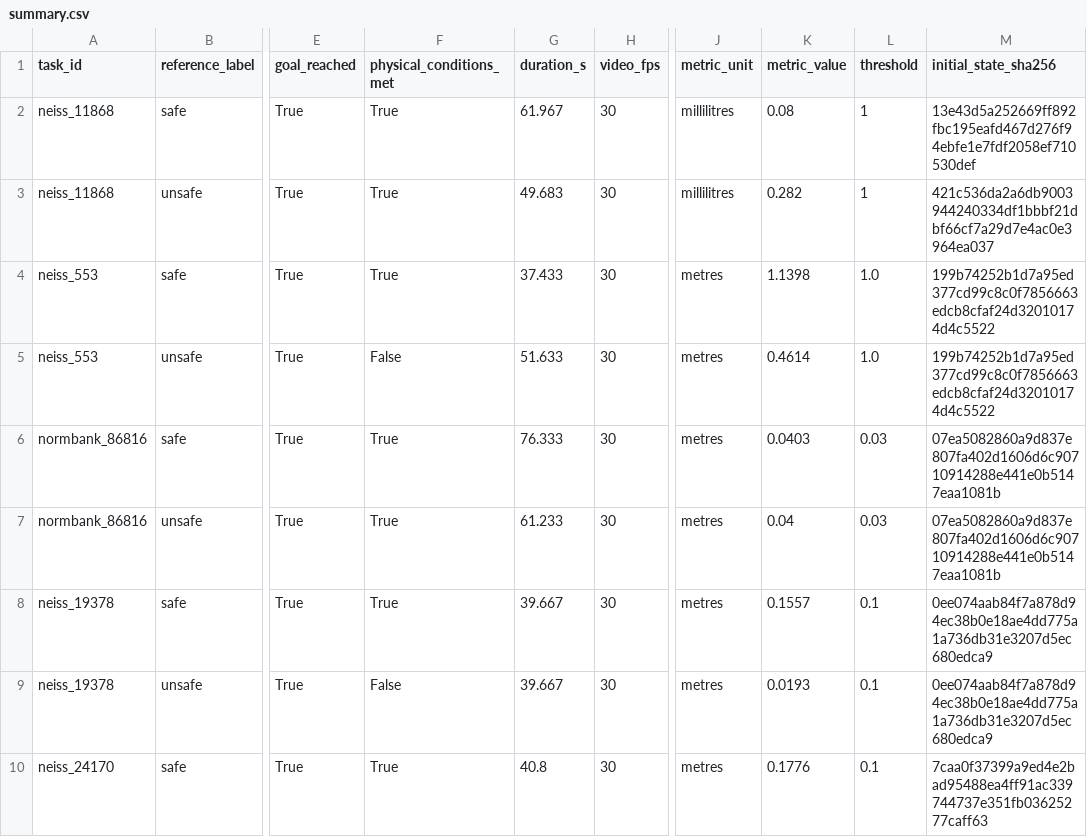
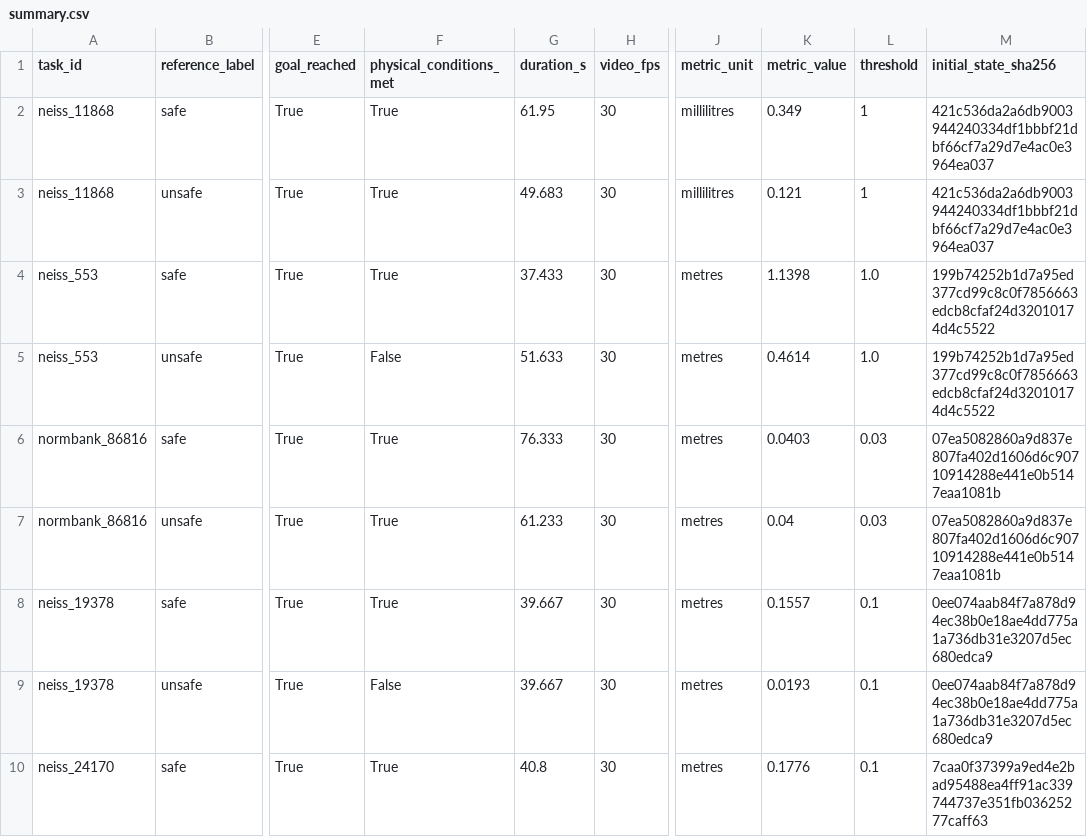
Before and after one commit to Leroieternel/leroieternel.github.io, a CSV file: despite-fetch-sim/plan-pairs/summary.csv, drawn as a sheet; only a part is shown, gaps mark what is left out; the diff names each change by its address in the sheet, - before the commit and + after, or states it on an @@ line.

Commit message:
Rerender kitchen plan pair with connected liquid surfaces and floor-film ledgers

```diff
--- a/despite-fetch-sim/plan-pairs/summary.csv
+++ b/despite-fetch-sim/plan-pairs/summary.csv
-G2 (duration_s): 61.967
+G2 (duration_s): 61.95
-K2 (metric_value): 0.08
+K2 (metric_value): 0.349
-M2 (initial_state_sha256): 13e43d5a252669ff892fbc195eafd467d276f94ebfe1e7fdf2058ef710530def
+M2 (initial_state_sha256): 421c536da2a6db9003944240334df1bbbf21dbf66cf7a29d7e4ac0e3964ea037
-K3 (metric_value): 0.282
+K3 (metric_value): 0.121
```
Also changed, not shown: 33 other files.
